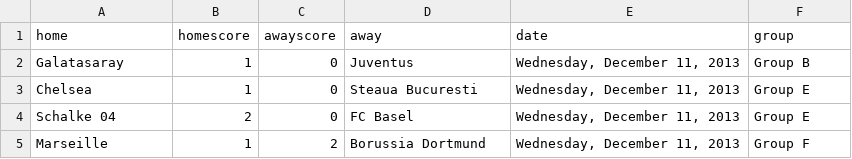
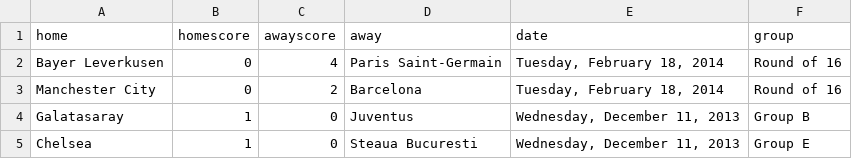
Before and after one commit to llimllib/soccerdata, a CSV file: data/cl_13_14.csv, drawn as a sheet; only a part is shown; the shorter side is filled out with more unchanged rows; the diff names each change by its address in the sheet, - before the commit and + after, or states it on an @@ line.

Commit message:
periodic data update Wed Feb 19 00:02:51 UTC 2014

```diff
--- a/data/cl_13_14.csv
+++ b/data/cl_13_14.csv
+row 2: Bayer Leverkusen | 0 | 4 | Paris Saint-Germain | Tuesday, February 18, 2014 | Round of 16
+row 3: Manchester City | 0 | 2 | Barcelona | Tuesday, February 18, 2014 | Round of 16
```
Also changed, not shown: data/laliga_13_14.csv, data/ligue1_13_14.csv, 1 other file.
